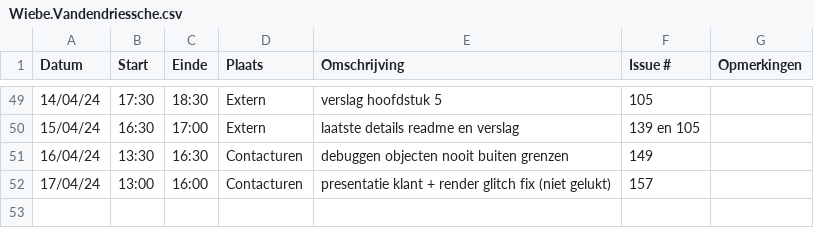
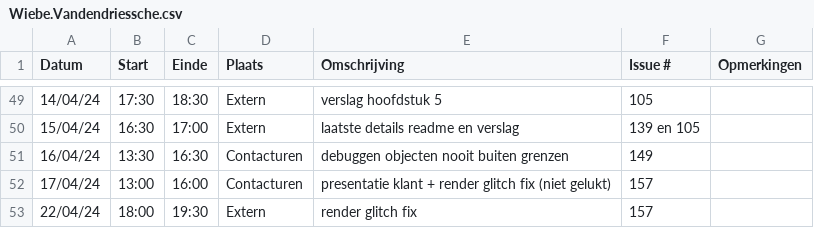
Before and after one commit to wiebe-vandendriessche/furnify, a CSV file: logboeken/Wiebe.Vandendriessche.csv, drawn as a sheet; only a part is shown, gaps mark what is left out.

Commit message:
Update Wiebe.Vandendriessche.csv

```diff
--- a/logboeken/Wiebe.Vandendriessche.csv
+++ b/logboeken/Wiebe.Vandendriessche.csv
@@ -52 +52,2 @@ Datum,Start,Einde,Plaats,Omschrijving,Issue #,Opmerkingen
 17/04/24,13:00,16:00,Contacturen, presentatie klant + render glitch fix (niet gelukt), 157
+22/04/24,18:00,19:30,Extern, render glitch fix, 157
```
